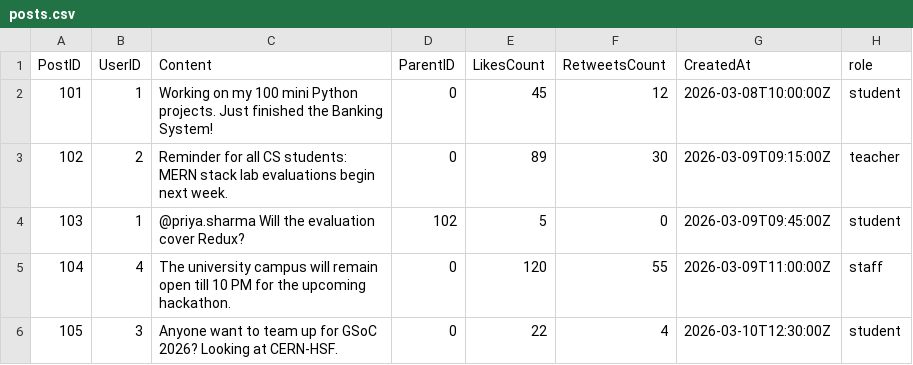
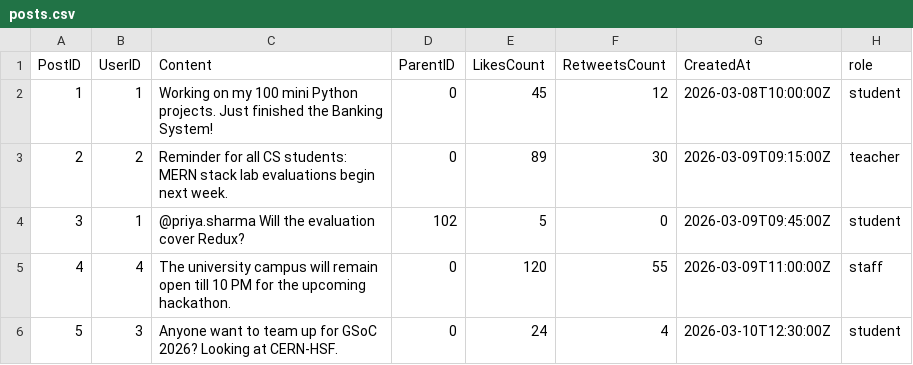
Before and after one commit to adixyaxo/x-ncu, a CSV file: database/posts.csv, drawn as a sheet.

```diff
--- a/database/posts.csv
+++ b/database/posts.csv
@@ -1,6 +1,6 @@
 PostID,UserID,Content,ParentID,LikesCount,RetweetsCount,CreatedAt,role
-101,1,Working on my 100 mini Python projects. Just finished the Banking System!,0,45,12,2026-03-08T10:00:00Z,student
-102,2,Reminder for all CS students: MERN stack lab evaluations begin next week.,0,89,30,2026-03-09T09:15:00Z,teacher
-103,1,@priya.sharma Will the evaluation cover Redux?,102,5,0,2026-03-09T09:45:00Z,student
-104,4,The university campus will remain open till 10 PM for the upcoming hackathon.,0,120,55,2026-03-09T11:00:00Z,staff
-105,3,Anyone want to team up for GSoC 2026? Looking at CERN-HSF.,0,22,4,2026-03-10T12:30:00Z,student
+1,1,Working on my 100 mini Python projects. Just finished the Banking System!,0,45,12,2026-03-08T10:00:00Z,student
+2,2,Reminder for all CS students: MERN stack lab evaluations begin next week.,0,89,30,2026-03-09T09:15:00Z,teacher
+3,1,@priya.sharma Will the evaluation cover Redux?,102,5,0,2026-03-09T09:45:00Z,student
+4,4,The university campus will remain open till 10 PM for the upcoming hackathon.,0,120,55,2026-03-09T11:00:00Z,staff
+5,3,Anyone want to team up for GSoC 2026? Looking at CERN-HSF.,0,24,4,2026-03-10T12:30:00Z,student
```
Also changed, not shown: build/database/posts.csv, build/database/students.csv, 11 other files.
